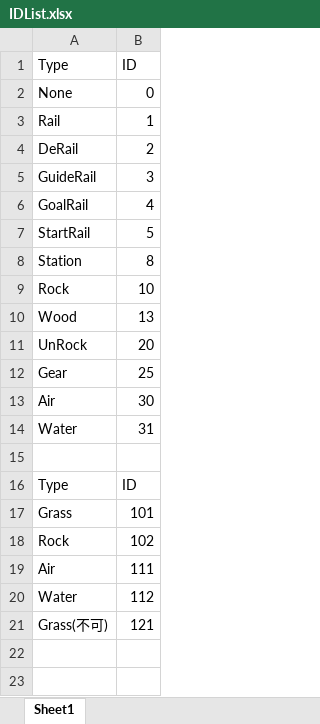
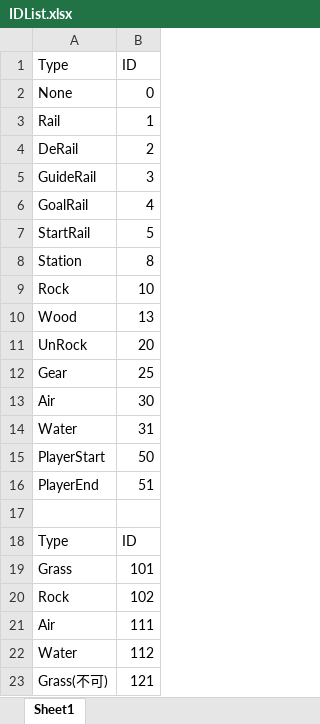
Before and after one commit to Miyuki0318/Poor-Railroad-Company, an Excel workbook: Excel/IDList.xlsx, sheet Sheet1, drawn as a sheet; values as stored, in another font and other column widths than the file's, no borders; the diff names each change by its address in the sheet, - before the commit and + after, or states it on an @@ line.

```diff
--- a/Excel/IDList.xlsx (sheet Sheet1)
+++ b/Excel/IDList.xlsx (sheet Sheet1)
+row 15: PlayerStart | 50
+row 16: PlayerEnd | 51
```
Also changed, not shown: Excel/FirstStage.xlsx, Excel/SecondStage.xlsx, 7 other files.
